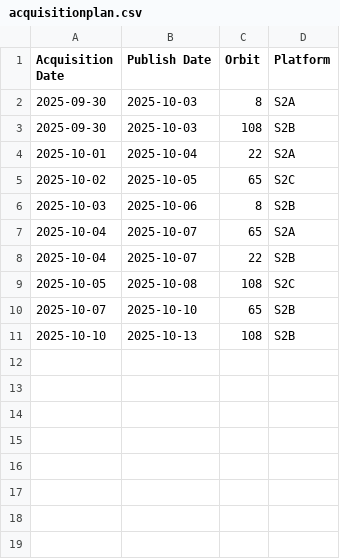
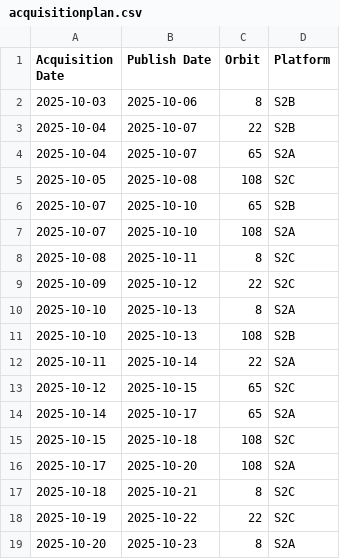
Before and after one commit to davidoesch/Sentinel-2-Acquisition-Plan-Harvesting, a CSV file: acquisitionplan.csv, drawn as a sheet.

Commit message:
acquisitionplan.csv push done

```diff
--- a/acquisitionplan.csv
+++ b/acquisitionplan.csv
@@ -1,11 +1,19 @@
 Acquisition Date,Publish Date,Orbit,Platform
-2025-09-30,2025-10-03,8,S2A
-2025-09-30,2025-10-03,108,S2B
-2025-10-01,2025-10-04,22,S2A
-2025-10-02,2025-10-05,65,S2C
 2025-10-03,2025-10-06,8,S2B
+2025-10-04,2025-10-07,22,S2B
 2025-10-04,2025-10-07,65,S2A
-2025-10-04,2025-10-07,22,S2B
 2025-10-05,2025-10-08,108,S2C
 2025-10-07,2025-10-10,65,S2B
+2025-10-07,2025-10-10,108,S2A
+2025-10-08,2025-10-11,8,S2C
+2025-10-09,2025-10-12,22,S2C
+2025-10-10,2025-10-13,8,S2A
 2025-10-10,2025-10-13,108,S2B
+2025-10-11,2025-10-14,22,S2A
+2025-10-12,2025-10-15,65,S2C
+2025-10-14,2025-10-17,65,S2A
+2025-10-15,2025-10-18,108,S2C
+2025-10-17,2025-10-20,108,S2A
+2025-10-18,2025-10-21,8,S2C
+2025-10-19,2025-10-22,22,S2C
+2025-10-20,2025-10-23,8,S2A
```
